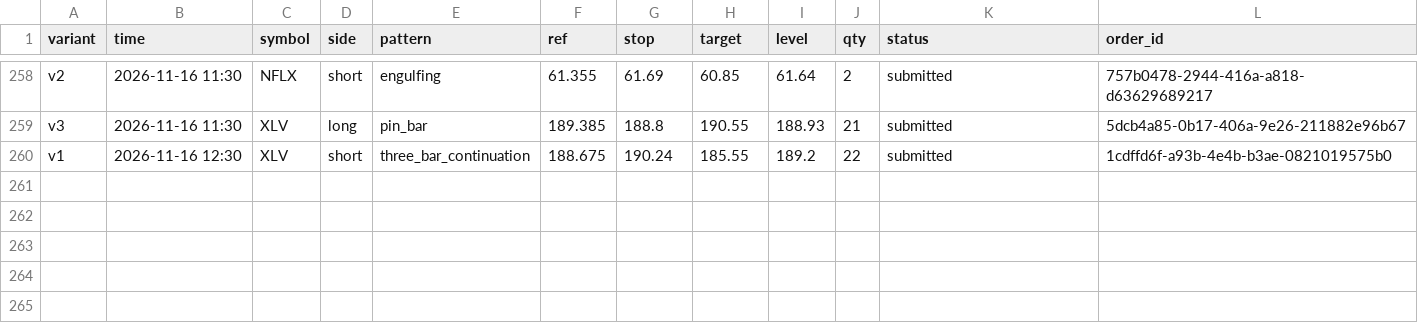
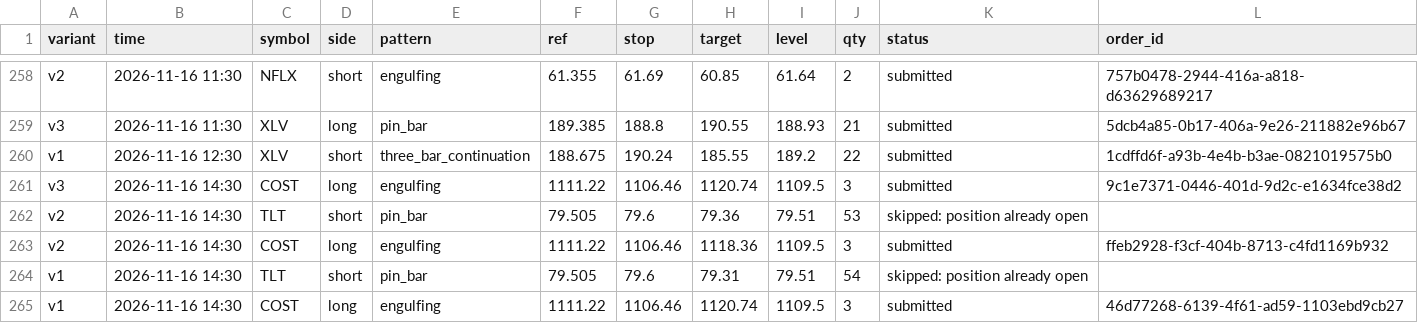
Before and after one commit to Majic-Beep/candlesticks, a CSV file: results/live_signals.csv, drawn as a sheet; only a part is shown, gaps mark what is left out; the diff names each change by its address in the sheet, - before the commit and + after, or states it on an @@ line.

```diff
--- a/results/live_signals.csv
+++ b/results/live_signals.csv
+row 261: v3 | 2026-11-16 14:30 | COST | long | engulfing | 1111.22 | 1106.46 | 1120.74 | 1109.5 | 3 | submitted | 9c1e7371-0446-401d-9d2c-e1634fce38d2
+row 262: v2 | 2026-11-16 14:30 | TLT | short | pin_bar | 79.505 | 79.6 | 79.36 | 79.51 | 53 | skipped: position already open
+row 263: v2 | 2026-11-16 14:30 | COST | long | engulfing | 1111.22 | 1106.46 | 1118.36 | 1109.5 | 3 | submitted | ffeb2928-f3cf-404b-8713-c4fd1169b932
+row 264: v1 | 2026-11-16 14:30 | TLT | short | pin_bar | 79.505 | 79.6 | 79.31 | 79.51 | 54 | skipped: position already open
+row 265: v1 | 2026-11-16 14:30 | COST | long | engulfing | 1111.22 | 1106.46 | 1120.74 | 1109.5 | 3 | submitted | 46d77268-6139-4f61-ad59-1103ebd9cb27
```
